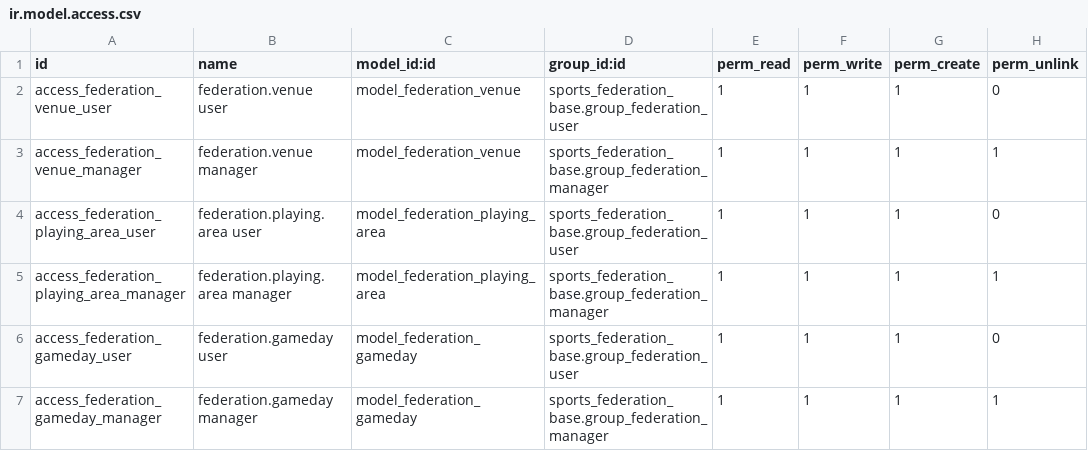
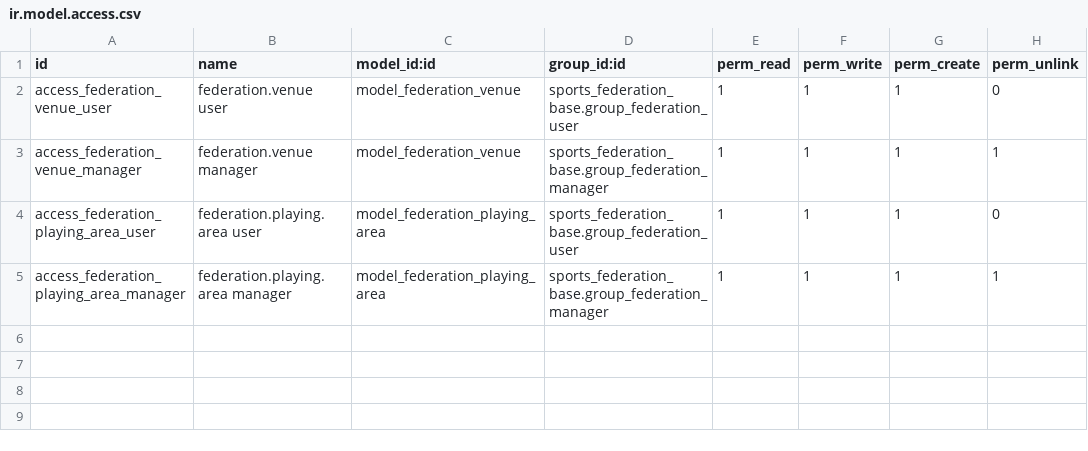
Before and after one commit to cb-96/odoo, a CSV file: sports_federation_venues/security/ir.model.access.csv, drawn as a sheet.

```diff
--- a/sports_federation_venues/security/ir.model.access.csv
+++ b/sports_federation_venues/security/ir.model.access.csv
@@ -5,3 +5 @@ access_federation_playing_area_user,federation.playing.area user,model_federatio
 access_federation_playing_area_manager,federation.playing.area manager,model_federation_playing_area,sports_federation_base.group_federation_manager,1,1,1,1
-access_federation_gameday_user,federation.gameday user,model_federation_gameday,sports_federation_base.group_federation_user,1,1,1,0
-access_federation_gameday_manager,federation.gameday manager,model_federation_gameday,sports_federation_base.group_federation_manager,1,1,1,1
```
Also changed, not shown: sports_federation_reporting/security/ir.model.access.csv, 56 other files.
